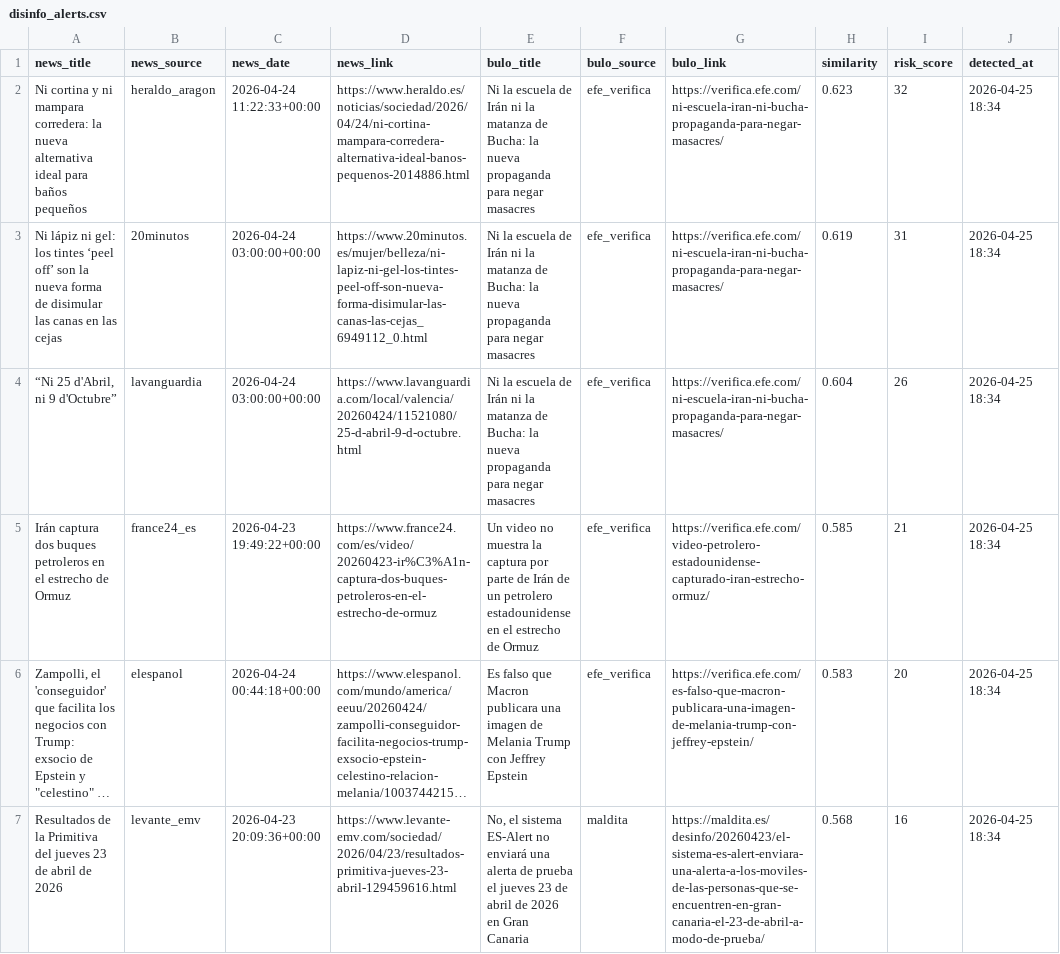
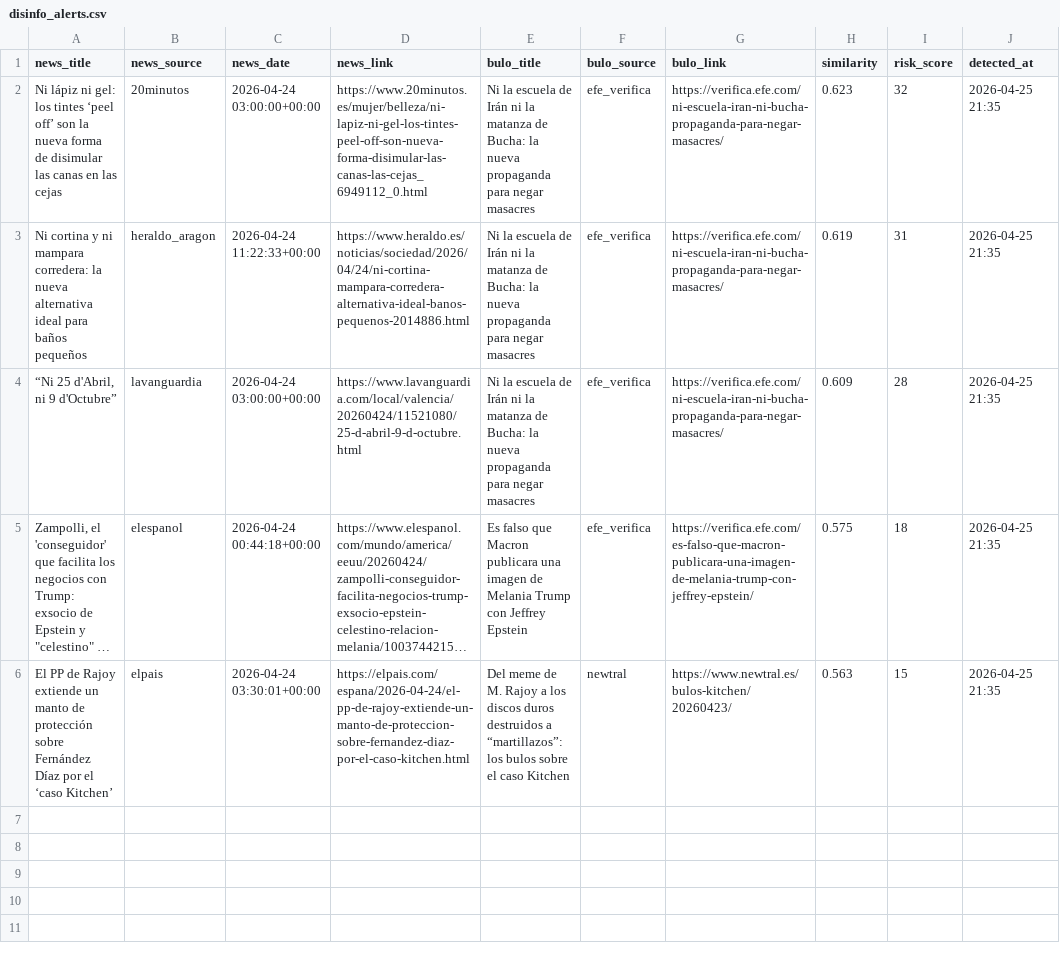
Before and after one commit to mcasrom/SIEG-Politica-Nacional-, a CSV file: data/export/nr/disinfo_alerts.csv, drawn as a sheet; long unchanged cells end in …; removed rows and columns are numbered as before the commit, all else as after; the diff names each change by its address in the sheet, - before the commit and + after, or states it on an @@ line.

```diff
--- a/data/export/nr/disinfo_alerts.csv
+++ b/data/export/nr/disinfo_alerts.csv
-row 2: Ni cortina y ni mampara corredera: la nueva alternativa ideal para baños pequeños | heraldo_aragon | 2026-04-24 11:22:33+00:00 | https://www.heraldo.es/noticias/sociedad/2026/04/24/ni-cortina-mampara-corredera-alternativa-ideal-banos-pequenos-2014886.html | Ni la escuela de Irán ni la matanza de Bucha: la nueva propaganda para negar masacres | efe_verifica | https://verifica.efe.com/ni-escuela-iran-ni-bucha-propaganda-para-negar-masacres/ | 0.623 | 32 | 2026-04-25 18:34
-H2 (similarity): 0.619
+H2 (similarity): 0.623
-I2 (risk_score): 31
+I2 (risk_score): 32
-J2 (detected_at): 2026-04-25 18:34
+J2 (detected_at): 2026-04-25 21:35
+row 3: Ni cortina y ni mampara corredera: la nueva alternativa ideal para baños pequeños | heraldo_aragon | 2026-04-24 11:22:33+00:00 | https://www.heraldo.es/noticias/sociedad/2026/04/24/ni-cortina-mampara-corredera-alternativa-ideal-banos-pequenos-2014886.html | Ni la escuela de Irán ni la matanza de Bucha: la nueva propaganda para negar masacres | efe_verifica | https://verifica.efe.com/ni-escuela-iran-ni-bucha-propaganda-para-negar-masacres/ | 0.619 | 31 | 2026-04-25 21:35
-H4 (similarity): 0.604
+H4 (similarity): 0.609
-I4 (risk_score): 26
+I4 (risk_score): 28
-J4 (detected_at): 2026-04-25 18:34
+J4 (detected_at): 2026-04-25 21:35
-row 5: Irán captura dos buques petroleros en el estrecho de Ormuz | france24_es | 2026-04-23 19:49:22+00:00 | https://www.france24.com/es/video/20260423-ir%C3%A1n-captura-dos-buques-petroleros-en-el-estrecho-de-ormuz | Un video no muestra la captura por parte de Irán de un petrolero estadounidense en el estrecho de Ormuz | efe_verifica | https://verifica.efe.com/video-petrolero-estadounidense-capturado-iran-estrecho-ormuz/ | 0.585 | 21 | 2026-04-25 18:34
-H5 (similarity): 0.583
+H5 (similarity): 0.575
-I5 (risk_score): 20
+I5 (risk_score): 18
-J5 (detected_at): 2026-04-25 18:34
+J5 (detected_at): 2026-04-25 21:35
-row 7: Resultados de la Primitiva del jueves 23 de abril de 2026 | levante_emv | 2026-04-23 20:09:36+00:00 | https://www.levante-emv.com/sociedad/2026/04/23/resultados-primitiva-jueves-23-abril-129459616.html | No, el sistema ES-Alert no enviará una alerta de prueba el jueves 23 de abril de 2026 en Gran Canaria | maldita | https://maldita.es/desinfo/20260423/el-sistema-es-alert-enviara-una-alerta-a-los-moviles-de-las-personas-que-se-encuentren-en-gran-canaria-el-23-de-abril-a-modo-de-prueba/ | 0.568 | 16 | 2026-04-25 18:34
+row 6: El PP de Rajoy extiende un manto de protección sobre Fernández Díaz por el ‘caso Kitchen’ | elpais | 2026-04-24 03:30:01+00:00 | https://elpais.com/espana/2026-04-24/el-pp-de-rajoy-extiende-un-manto-de-proteccion-sobre-fernandez-diaz-por-el-caso-kitchen.html | Del meme de M. Rajoy a los discos duros destruidos a “martillazos”: los bulos sobre el caso Kitchen | newtral | https://www.newtral.es/bulos-kitchen/20260423/ | 0.563 | 15 | 2026-04-25 21:35
```
Also changed, not shown: data/export/nr/coordination_alerts.csv, data/export/nr/disinfo_bulos.csv, 6 other files.
